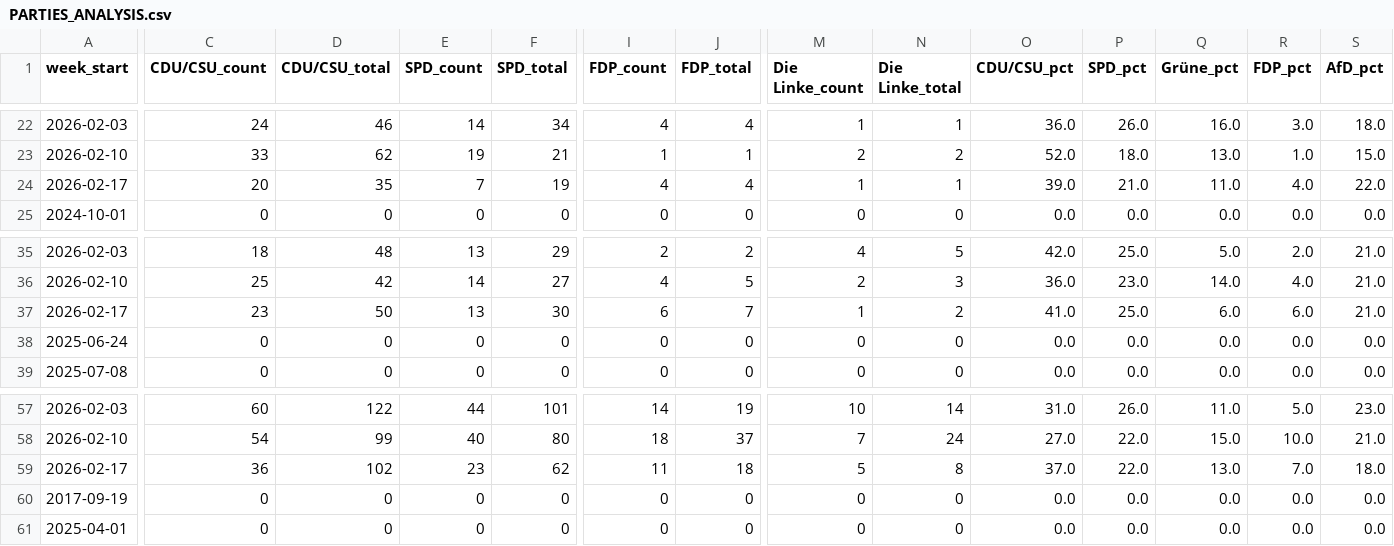
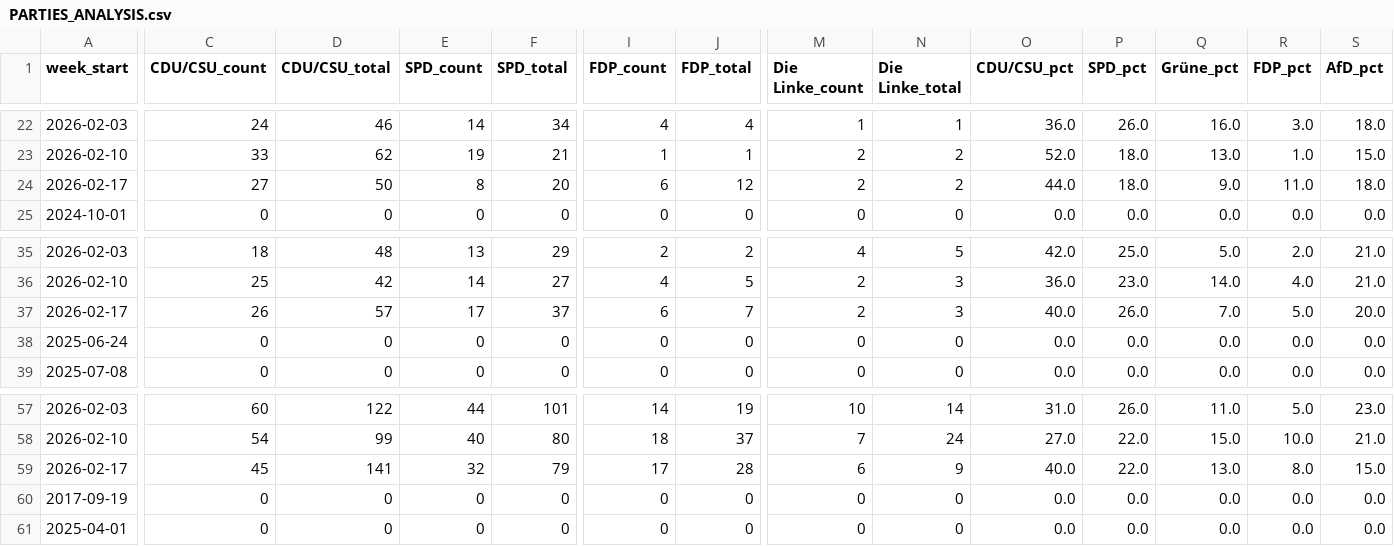
Before and after one commit to sakulmot99/Media-Monitoring, a CSV file: datasets/PARTIES_ANALYSIS.csv, drawn as a sheet; only a part is shown, gaps mark what is left out; removed rows and columns are numbered as before the commit, all else as after; rows hold the shown columns only; the diff covers the shown part only; the diff names each change by its address in the sheet, - before the commit and + after, or states it on an @@ line.

```diff
--- a/datasets/PARTIES_ANALYSIS.csv
+++ b/datasets/PARTIES_ANALYSIS.csv
-C24 (CDU/CSU_count): 20
+C24 (CDU/CSU_count): 27
-D24 (CDU/CSU_total): 35
+D24 (CDU/CSU_total): 50
-E24 (SPD_count): 7
+E24 (SPD_count): 8
-F24 (SPD_total): 19
+F24 (SPD_total): 20
-I24 (FDP_count): 4
+I24 (FDP_count): 6
-J24 (FDP_total): 4
+J24 (FDP_total): 12
-M24 (Die Linke_count): 1
+M24 (Die Linke_count): 2
-N24 (Die Linke_total): 1
+N24 (Die Linke_total): 2
-O24 (CDU/CSU_pct): 39.0
+O24 (CDU/CSU_pct): 44.0
-P24 (SPD_pct): 21.0
+P24 (SPD_pct): 18.0
-Q24 (Grüne_pct): 11.0
+Q24 (Grüne_pct): 9.0
-R24 (FDP_pct): 4.0
+R24 (FDP_pct): 11.0
-S24 (AfD_pct): 22.0
+S24 (AfD_pct): 18.0
-row 37: 2026-02-17 | 23 | 50 | 13 | 30 | 6 | 7 | 1 | 2 | 41.0 | 25.0 | 6.0 | 6.0 | 21.0
+row 37: 2026-02-17 | 26 | 57 | 17 | 37 | 6 | 7 | 2 | 3 | 40.0 | 26.0 | 7.0 | 5.0 | 20.0
-row 59: 2026-02-17 | 36 | 102 | 23 | 62 | 11 | 18 | 5 | 8 | 37.0 | 22.0 | 13.0 | 7.0 | 18.0
+row 59: 2026-02-17 | 45 | 141 | 32 | 79 | 17 | 28 | 6 | 9 | 40.0 | 22.0 | 13.0 | 8.0 | 15.0
```
Also changed, not shown: 1 edited cell elsewhere in this file.
